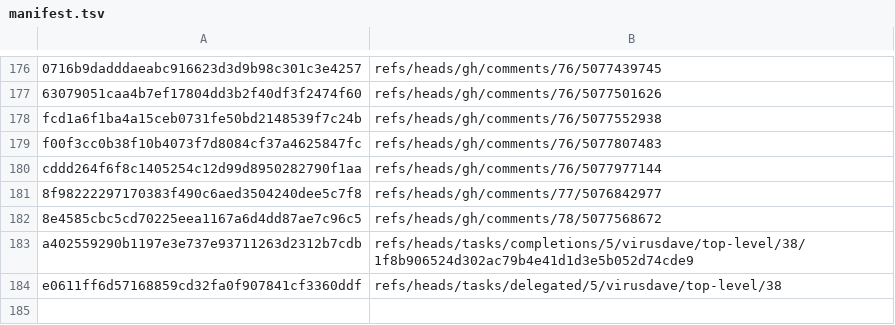
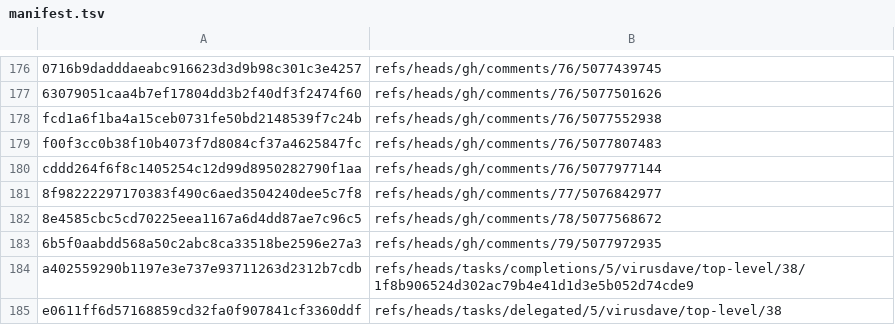
Before and after one commit to virusdave/task-dag, a TSV file: manifest.tsv, drawn as a sheet; only a part is shown, gaps mark what is left out; the diff names each change by its address in the sheet, - before the commit and + after, or states it on an @@ line.

Commit message:
Advance reconcile comments index

```diff
--- a/manifest.tsv
+++ b/manifest.tsv
+row 183: 6b5f0aabdd568a50c2abc8ca33518be2596e27a3 | refs/heads/gh/comments/79/5077972935
```
Also changed, not shown: 1 other file.
